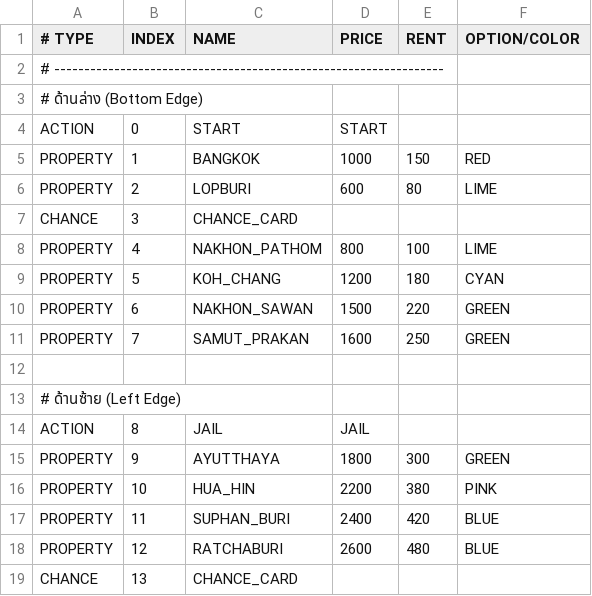
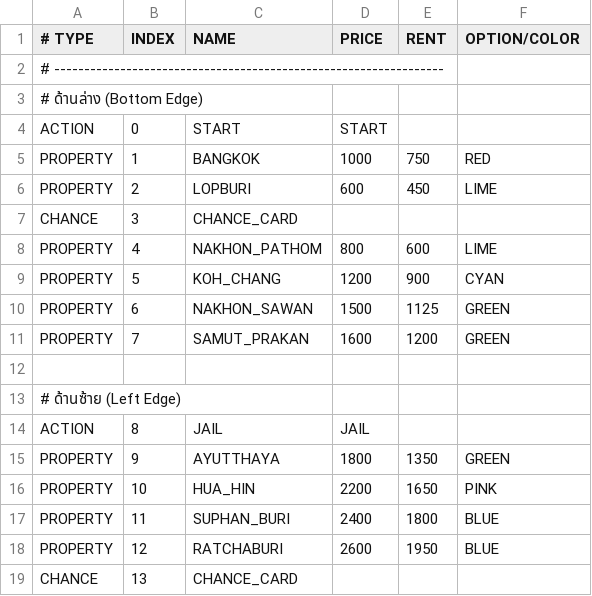
Before and after one commit to thymrs/Rolling-Or-Nothing, a CSV file: src/maps/default.csv, drawn as a sheet; only a part is shown; the diff covers the shown part only.

Commit message:
แก้ rent ให้สูงขึ้นและปรับ logic การใช้ card

```diff
--- a/src/maps/default.csv
+++ b/src/maps/default.csv
@@ -4,9 +4,9 @@
 ACTION,   0, START, START
-PROPERTY, 1, BANGKOK, 1000, 150, RED
-PROPERTY, 2, LOPBURI, 600, 80, LIME
+PROPERTY, 1, BANGKOK, 1000, 750, RED
+PROPERTY, 2, LOPBURI, 600, 450, LIME
 CHANCE,   3, CHANCE_CARD
-PROPERTY, 4, NAKHON_PATHOM, 800, 100, LIME
-PROPERTY, 5, KOH_CHANG, 1200, 180, CYAN
-PROPERTY, 6, NAKHON_SAWAN, 1500, 220, GREEN
-PROPERTY, 7, SAMUT_PRAKAN, 1600, 250, GREEN
+PROPERTY, 4, NAKHON_PATHOM, 800, 600, LIME
+PROPERTY, 5, KOH_CHANG, 1200, 900, CYAN
+PROPERTY, 6, NAKHON_SAWAN, 1500, 1125, GREEN
+PROPERTY, 7, SAMUT_PRAKAN, 1600, 1200, GREEN
 
@@ -14,6 +14,6 @@ PROPERTY, 7, SAMUT_PRAKAN, 1600, 250, GREEN
 ACTION,   8, JAIL, JAIL
-PROPERTY, 9, AYUTTHAYA, 1800, 300, GREEN
-PROPERTY, 10, HUA_HIN, 2200, 380, PINK
-PROPERTY, 11, SUPHAN_BURI, 2400, 420, BLUE
-PROPERTY, 12, RATCHABURI, 2600, 480, BLUE
+PROPERTY, 9, AYUTTHAYA, 1800, 1350, GREEN
+PROPERTY, 10, HUA_HIN, 2200, 1650, PINK
+PROPERTY, 11, SUPHAN_BURI, 2400, 1800, BLUE
+PROPERTY, 12, RATCHABURI, 2600, 1950, BLUE
 CHANCE,   13, CHANCE_CARD
```
Also changed, not shown: 13 edited cells elsewhere in this file, 4 other files.
